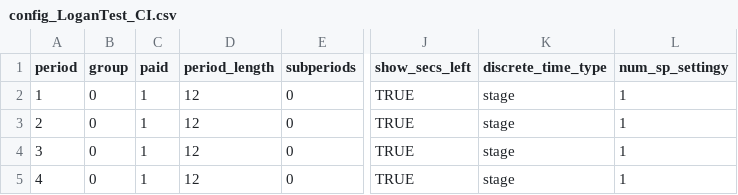
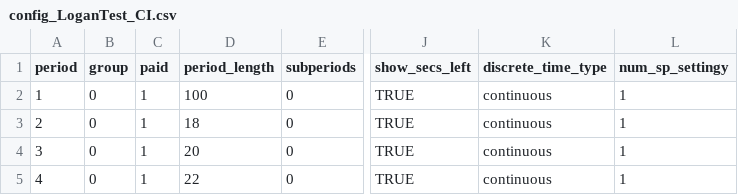
Before and after one commit to EconomiCurtis/hotelling_redwood2, a CSV file: Local VM/Current/configs/config_LoganTest_CI.csv, drawn as a sheet; only a part is shown, gaps mark what is left out; the diff names each change by its address in the sheet, - before the commit and + after, or states it on an @@ line.

```diff
--- a/Local VM/Current/configs/config_LoganTest_CI.csv
+++ b/Local VM/Current/configs/config_LoganTest_CI.csv
-D2 (period_length): 12
+D2 (period_length): 100
-K2:K5 (discrete_time_type): stage
+K2:K5 (discrete_time_type): continuous
-D3 (period_length): 12
+D3 (period_length): 18
-D4 (period_length): 12
+D4 (period_length): 20
-D5 (period_length): 12
+D5 (period_length): 22
```
Also changed, not shown: 7 other files.
